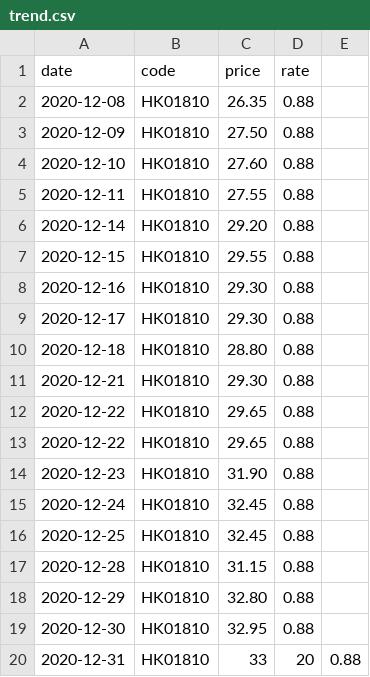
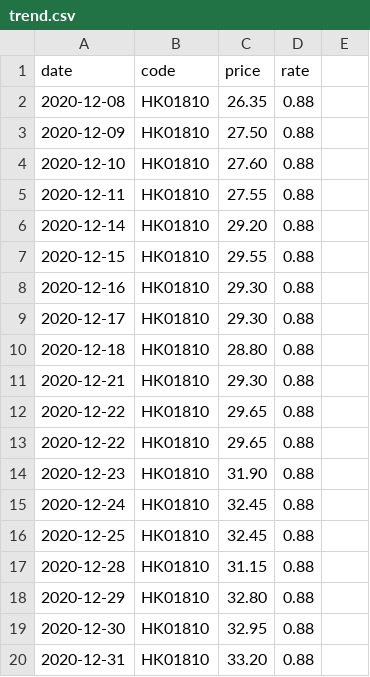
Before and after one commit to lihome/stock, a CSV file: docs/data/trend.csv, drawn as a sheet.

```diff
--- a/docs/data/trend.csv
+++ b/docs/data/trend.csv
@@ -19,2 +19,2 @@ date,code,price,rate
 2020-12-30,HK01810,32.95,0.88
-2020-12-31,HK01810,33,20,0.88
+2020-12-31,HK01810,33.20,0.88
```
Also changed, not shown: public/data/trend.csv.
